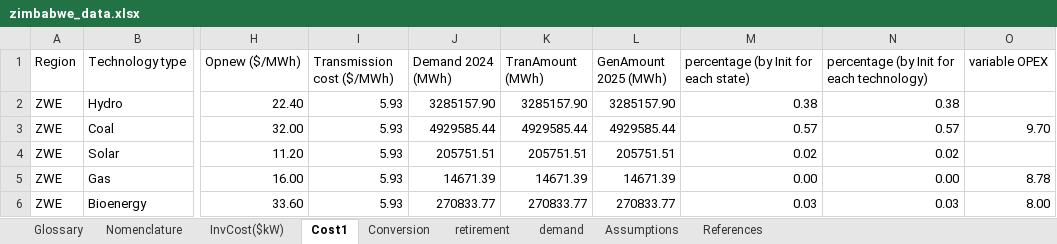
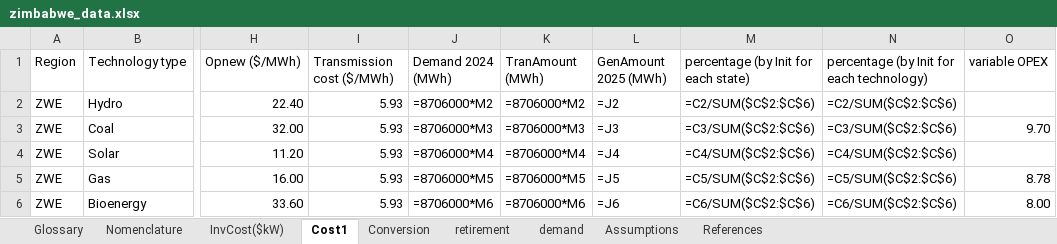
Before and after one commit to AregaGetaneh/GEP_Ethiopia_and_Zimbabwe_using_SDDP, an Excel workbook: data/zimbabwe_data.xlsx, sheet Cost1, drawn as a sheet; only a part is shown, gaps mark what is left out; values as stored, in another font and other column widths than the file's, no borders; formulas without a stored value are shown as written; the diff names each change by its address in the sheet, - before the commit and + after, or states it on an @@ line.

```diff
--- a/data/zimbabwe_data.xlsx (sheet Cost1)
+++ b/data/zimbabwe_data.xlsx (sheet Cost1)
-J2 (Demand 2024 (MWh)): 3285157.90
+J2 (Demand 2024 (MWh)): =8706000*M2
-K2 (TranAmount (MWh)): 3285157.90
+K2 (TranAmount (MWh)): =8706000*M2
-L2 (GenAmount 2025 (MWh)): 3285157.90
+L2 (GenAmount 2025 (MWh)): =J2
-M2: 0.38
+M2: =C2/SUM($C$2:$C$6)
-N2: 0.38
+N2: =C2/SUM($C$2:$C$6)
-J3 (Demand 2024 (MWh)): 4929585.44
+J3 (Demand 2024 (MWh)): =8706000*M3
-K3 (TranAmount (MWh)): 4929585.44
+K3 (TranAmount (MWh)): =8706000*M3
-L3 (GenAmount 2025 (MWh)): 4929585.44
+L3 (GenAmount 2025 (MWh)): =J3
-M3: 0.57
+M3: =C3/SUM($C$2:$C$6)
-N3: 0.57
+N3: =C3/SUM($C$2:$C$6)
-J4 (Demand 2024 (MWh)): 205751.51
+J4 (Demand 2024 (MWh)): =8706000*M4
-K4 (TranAmount (MWh)): 205751.51
+K4 (TranAmount (MWh)): =8706000*M4
-L4 (GenAmount 2025 (MWh)): 205751.51
+L4 (GenAmount 2025 (MWh)): =J4
-M4: 0.02
+M4: =C4/SUM($C$2:$C$6)
-N4: 0.02
+N4: =C4/SUM($C$2:$C$6)
-J5 (Demand 2024 (MWh)): 14671.39
+J5 (Demand 2024 (MWh)): =8706000*M5
-K5 (TranAmount (MWh)): 14671.39
+K5 (TranAmount (MWh)): =8706000*M5
-L5 (GenAmount 2025 (MWh)): 14671.39
+L5 (GenAmount 2025 (MWh)): =J5
-M5: 0.00
+M5: =C5/SUM($C$2:$C$6)
-N5: 0.00
+N5: =C5/SUM($C$2:$C$6)
-J6 (Demand 2024 (MWh)): 270833.77
+J6 (Demand 2024 (MWh)): =8706000*M6
-K6 (TranAmount (MWh)): 270833.77
+K6 (TranAmount (MWh)): =8706000*M6
-L6 (GenAmount 2025 (MWh)): 270833.77
+L6 (GenAmount 2025 (MWh)): =J6
-M6: 0.03
+M6: =C6/SUM($C$2:$C$6)
-N6: 0.03
+N6: =C6/SUM($C$2:$C$6)
```
Also changed, not shown: sheet Assumptions, sheet InvCost($kW), sheet Conversion, data/ethiopia_data.xlsx, 5 other files.
